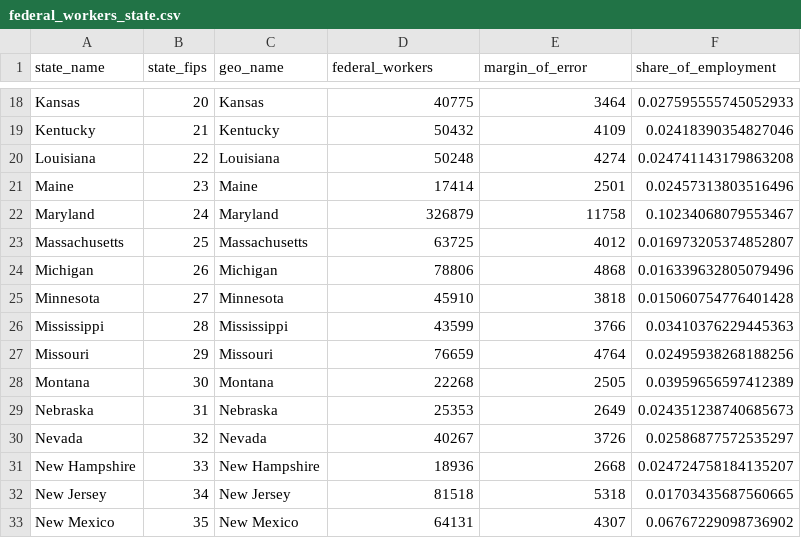
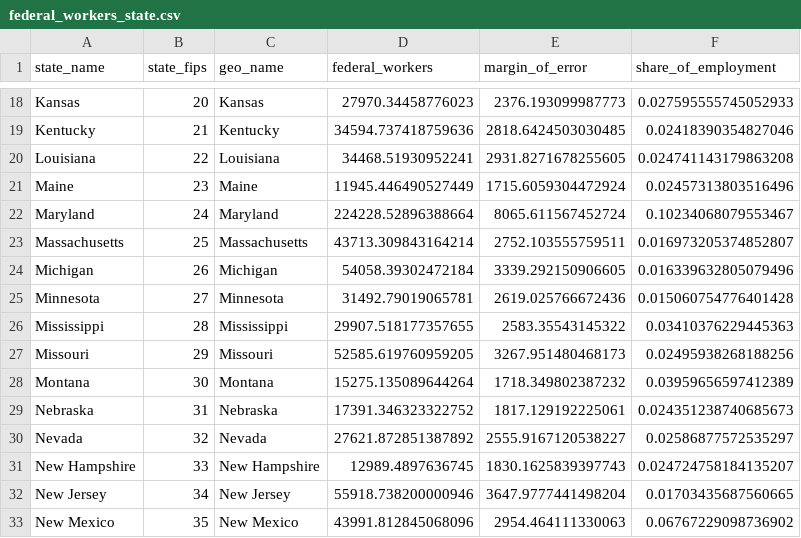
Before and after one commit to Economic/federal_workforce, a CSV file: docs/web_assets/federal_workers_state.csv, drawn as a sheet; only a part is shown, gaps mark what is left out; the diff covers the shown part only; the diff names each change by its address in the sheet, - before the commit and + after, or states it on an @@ line.

```diff
--- a/docs/web_assets/federal_workers_state.csv
+++ b/docs/web_assets/federal_workers_state.csv
-D18 (federal_workers): 40775
+D18 (federal_workers): 27970.34458776023
-E18 (margin_of_error): 3464
+E18 (margin_of_error): 2376.193099987773
-D19 (federal_workers): 50432
+D19 (federal_workers): 34594.737418759636
-E19 (margin_of_error): 4109
+E19 (margin_of_error): 2818.6424503030485
-D20 (federal_workers): 50248
+D20 (federal_workers): 34468.51930952241
-E20 (margin_of_error): 4274
+E20 (margin_of_error): 2931.8271678255605
-D21 (federal_workers): 17414
+D21 (federal_workers): 11945.446490527449
-E21 (margin_of_error): 2501
+E21 (margin_of_error): 1715.6059304472924
-D22 (federal_workers): 326879
+D22 (federal_workers): 224228.52896388664
-E22 (margin_of_error): 11758
+E22 (margin_of_error): 8065.611567452724
-D23 (federal_workers): 63725
+D23 (federal_workers): 43713.309843164214
-E23 (margin_of_error): 4012
+E23 (margin_of_error): 2752.103555759511
-D24 (federal_workers): 78806
+D24 (federal_workers): 54058.39302472184
-E24 (margin_of_error): 4868
+E24 (margin_of_error): 3339.292150906605
-D25 (federal_workers): 45910
+D25 (federal_workers): 31492.79019065781
-E25 (margin_of_error): 3818
+E25 (margin_of_error): 2619.025766672436
-D26 (federal_workers): 43599
+D26 (federal_workers): 29907.518177357655
-E26 (margin_of_error): 3766
+E26 (margin_of_error): 2583.35543145322
-D27 (federal_workers): 76659
+D27 (federal_workers): 52585.619760959205
-E27 (margin_of_error): 4764
+E27 (margin_of_error): 3267.951480468173
-D28 (federal_workers): 22268
+D28 (federal_workers): 15275.135089644264
-E28 (margin_of_error): 2505
+E28 (margin_of_error): 1718.349802387232
-D29 (federal_workers): 25353
+D29 (federal_workers): 17391.346323322752
-E29 (margin_of_error): 2649
+E29 (margin_of_error): 1817.129192225061
-D30 (federal_workers): 40267
+D30 (federal_workers): 27621.872851387892
-E30 (margin_of_error): 3726
+E30 (margin_of_error): 2555.9167120538227
-D31 (federal_workers): 18936
+D31 (federal_workers): 12989.4897636745
-E31 (margin_of_error): 2668
+E31 (margin_of_error): 1830.1625839397743
-D32 (federal_workers): 81518
+D32 (federal_workers): 55918.738200000946
-E32 (margin_of_error): 5318
+E32 (margin_of_error): 3647.9777441498204
-D33 (federal_workers): 64131
+D33 (federal_workers): 43991.812845068096
-E33 (margin_of_error): 4307
+E33 (margin_of_error): 2954.464111330063
```
Also changed, not shown: 72 edited cells elsewhere in this file, web_assets/federal_workers_state.csv, 11 other files.
